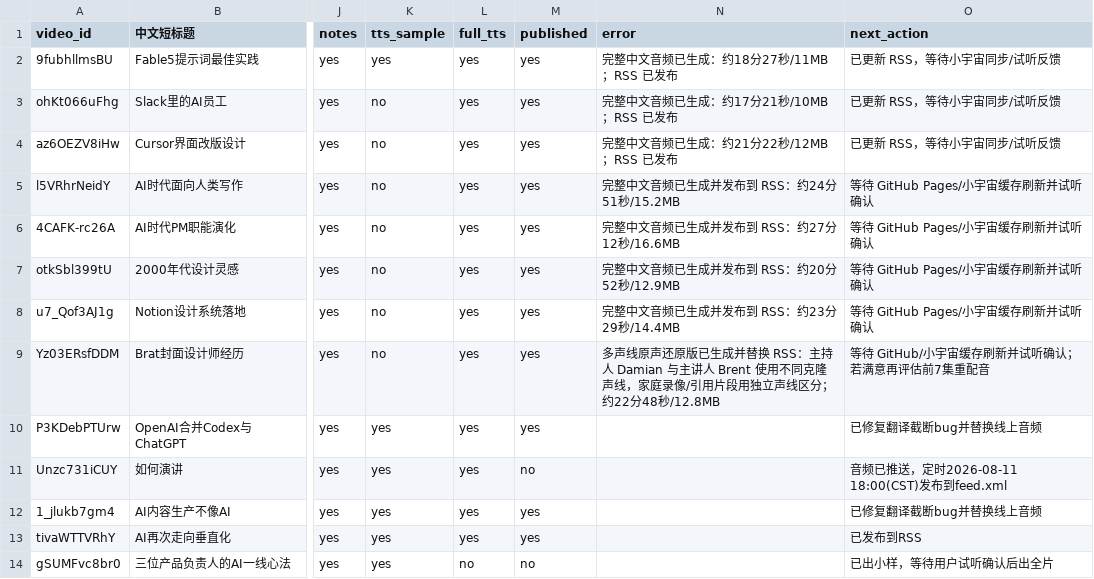
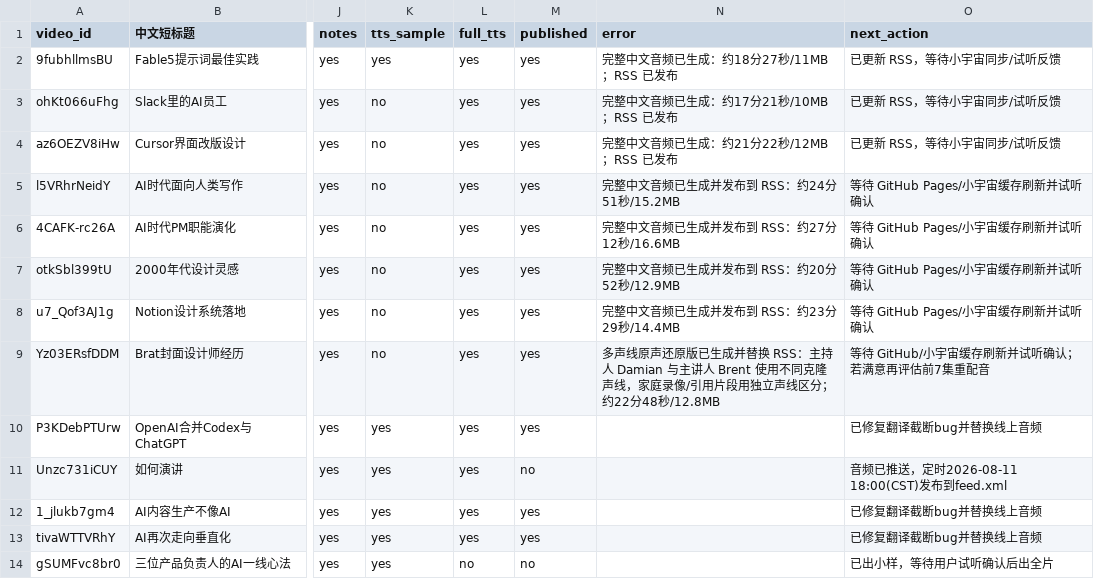
Before and after one commit to mango666ai/podcast-translator, a CSV file: podcast_status.csv, drawn as a sheet; only a part is shown, gaps mark what is left out; the diff names each change by its address in the sheet, - before the commit and + after, or states it on an @@ line.

```diff
--- a/podcast_status.csv
+++ b/podcast_status.csv
-O13 (next_action): 已发布到RSS
+O13 (next_action): 已修复翻译截断bug并替换线上音频
```
Also changed, not shown: 3 other files.
